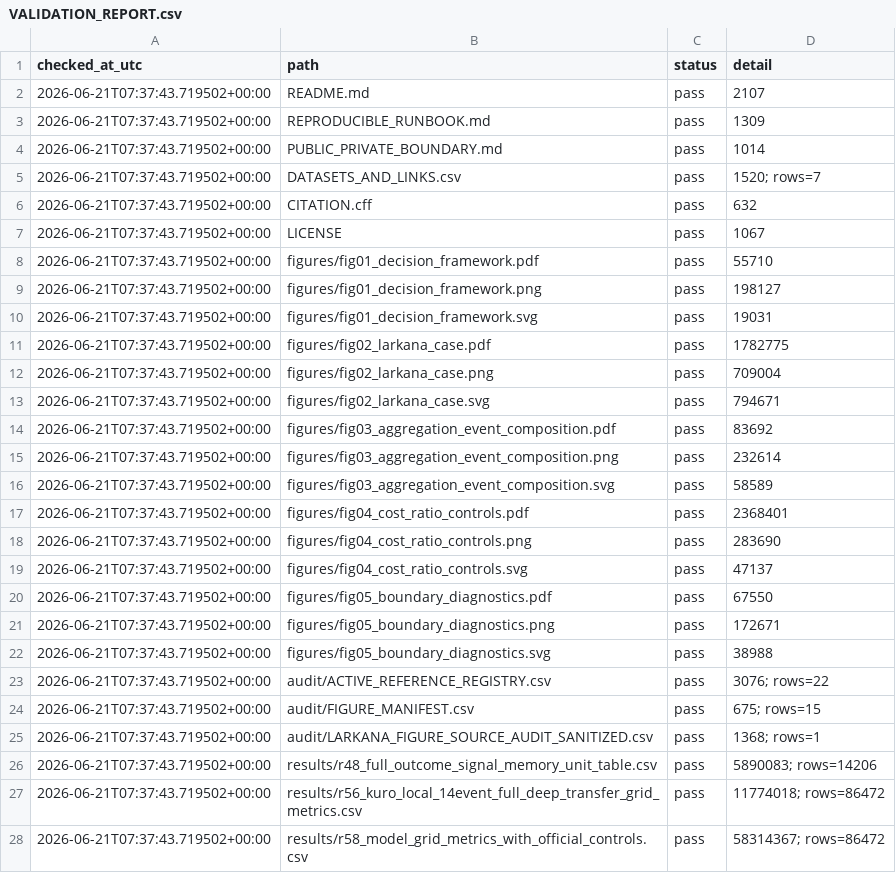
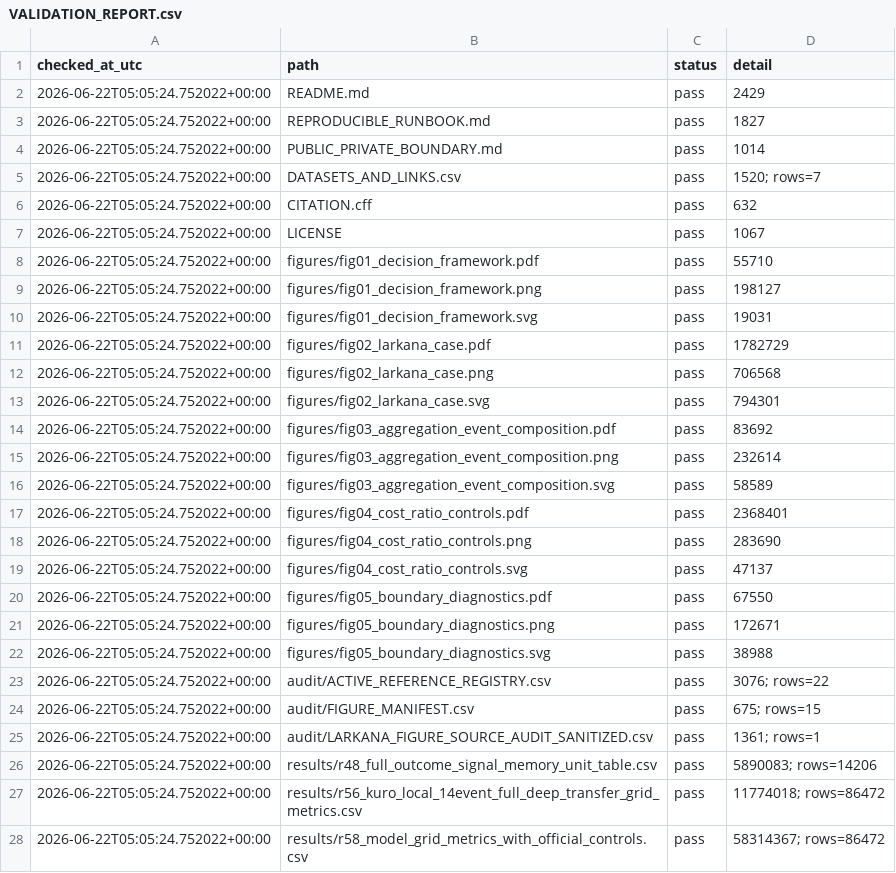
Before and after one commit to Johnsonlijian/sar-flood-map-decision-evaluation, a CSV file: audit/VALIDATION_REPORT.csv, drawn as a sheet; only a part is shown; the diff covers the shown part only.

```diff
--- a/audit/VALIDATION_REPORT.csv
+++ b/audit/VALIDATION_REPORT.csv
@@ -1,28 +1,28 @@
 checked_at_utc,path,status,detail
-2026-06-21T07:37:43.719502+00:00,README.md,pass,2107
-2026-06-21T07:37:43.719502+00:00,REPRODUCIBLE_RUNBOOK.md,pass,1309
-2026-06-21T07:37:43.719502+00:00,PUBLIC_PRIVATE_BOUNDARY.md,pass,1014
-2026-06-21T07:37:43.719502+00:00,DATASETS_AND_LINKS.csv,pass,1520; rows=7
-2026-06-21T07:37:43.719502+00:00,CITATION.cff,pass,632
-2026-06-21T07:37:43.719502+00:00,LICENSE,pass,1067
-2026-06-21T07:37:43.719502+00:00,figures/fig01_decision_framework.pdf,pass,55710
-2026-06-21T07:37:43.719502+00:00,figures/fig01_decision_framework.png,pass,198127
-2026-06-21T07:37:43.719502+00:00,figures/fig01_decision_framework.svg,pass,19031
-2026-06-21T07:37:43.719502+00:00,figures/fig02_larkana_case.pdf,pass,1782775
-2026-06-21T07:37:43.719502+00:00,figures/fig02_larkana_case.png,pass,709004
-2026-06-21T07:37:43.719502+00:00,figures/fig02_larkana_case.svg,pass,794671
-2026-06-21T07:37:43.719502+00:00,figures/fig03_aggregation_event_composition.pdf,pass,83692
-2026-06-21T07:37:43.719502+00:00,figures/fig03_aggregation_event_composition.png,pass,232614
-2026-06-21T07:37:43.719502+00:00,figures/fig03_aggregation_event_composition.svg,pass,58589
-2026-06-21T07:37:43.719502+00:00,figures/fig04_cost_ratio_controls.pdf,pass,2368401
-2026-06-21T07:37:43.719502+00:00,figures/fig04_cost_ratio_controls.png,pass,283690
-2026-06-21T07:37:43.719502+00:00,figures/fig04_cost_ratio_controls.svg,pass,47137
-2026-06-21T07:37:43.719502+00:00,figures/fig05_boundary_diagnostics.pdf,pass,67550
-2026-06-21T07:37:43.719502+00:00,figures/fig05_boundary_diagnostics.png,pass,172671
-2026-06-21T07:37:43.719502+00:00,figures/fig05_boundary_diagnostics.svg,pass,38988
-2026-06-21T07:37:43.719502+00:00,audit/ACTIVE_REFERENCE_REGISTRY.csv,pass,3076; rows=22
-2026-06-21T07:37:43.719502+00:00,audit/FIGURE_MANIFEST.csv,pass,675; rows=15
-2026-06-21T07:37:43.719502+00:00,audit/LARKANA_FIGURE_SOURCE_AUDIT_SANITIZED.csv,pass,1368; rows=1
-2026-06-21T07:37:43.719502+00:00,results/r48_full_outcome_signal_memory_unit_table.csv,pass,5890083; rows=14206
-2026-06-21T07:37:43.719502+00:00,results/r56_kuro_local_14event_full_deep_transfer_grid_metrics.csv,pass,11774018; rows=86472
-2026-06-21T07:37:43.719502+00:00,results/r58_model_grid_metrics_with_official_controls.csv,pass,58314367; rows=86472
+2026-06-22T05:05:24.752022+00:00,README.md,pass,2429
+2026-06-22T05:05:24.752022+00:00,REPRODUCIBLE_RUNBOOK.md,pass,1827
+2026-06-22T05:05:24.752022+00:00,PUBLIC_PRIVATE_BOUNDARY.md,pass,1014
+2026-06-22T05:05:24.752022+00:00,DATASETS_AND_LINKS.csv,pass,1520; rows=7
+2026-06-22T05:05:24.752022+00:00,CITATION.cff,pass,632
+2026-06-22T05:05:24.752022+00:00,LICENSE,pass,1067
+2026-06-22T05:05:24.752022+00:00,figures/fig01_decision_framework.pdf,pass,55710
+2026-06-22T05:05:24.752022+00:00,figures/fig01_decision_framework.png,pass,198127
+2026-06-22T05:05:24.752022+00:00,figures/fig01_decision_framework.svg,pass,19031
+2026-06-22T05:05:24.752022+00:00,figures/fig02_larkana_case.pdf,pass,1782729
+2026-06-22T05:05:24.752022+00:00,figures/fig02_larkana_case.png,pass,706568
+2026-06-22T05:05:24.752022+00:00,figures/fig02_larkana_case.svg,pass,794301
+2026-06-22T05:05:24.752022+00:00,figures/fig03_aggregation_event_composition.pdf,pass,83692
+2026-06-22T05:05:24.752022+00:00,figures/fig03_aggregation_event_composition.png,pass,232614
+2026-06-22T05:05:24.752022+00:00,figures/fig03_aggregation_event_composition.svg,pass,58589
+2026-06-22T05:05:24.752022+00:00,figures/fig04_cost_ratio_controls.pdf,pass,2368401
+2026-06-22T05:05:24.752022+00:00,figures/fig04_cost_ratio_controls.png,pass,283690
+2026-06-22T05:05:24.752022+00:00,figures/fig04_cost_ratio_controls.svg,pass,47137
+2026-06-22T05:05:24.752022+00:00,figures/fig05_boundary_diagnostics.pdf,pass,67550
+2026-06-22T05:05:24.752022+00:00,figures/fig05_boundary_diagnostics.png,pass,172671
+2026-06-22T05:05:24.752022+00:00,figures/fig05_boundary_diagnostics.svg,pass,38988
+2026-06-22T05:05:24.752022+00:00,audit/ACTIVE_REFERENCE_REGISTRY.csv,pass,3076; rows=22
+2026-06-22T05:05:24.752022+00:00,audit/FIGURE_MANIFEST.csv,pass,675; rows=15
+2026-06-22T05:05:24.752022+00:00,audit/LARKANA_FIGURE_SOURCE_AUDIT_SANITIZED.csv,pass,1361; rows=1
+2026-06-22T05:05:24.752022+00:00,results/r48_full_outcome_signal_memory_unit_table.csv,pass,5890083; rows=14206
+2026-06-22T05:05:24.752022+00:00,results/r56_kuro_local_14event_full_deep_transfer_grid_metrics.csv,pass,11774018; rows=86472
+2026-06-22T05:05:24.752022+00:00,results/r58_model_grid_metrics_with_official_controls.csv,pass,58314367; rows=86472
```
Also changed, not shown: 11 added rows and 4 edited cells elsewhere in this file, audit/LARKANA_FIGURE_SOURCE_AUDIT_SANITIZED.csv, 26 other files.
